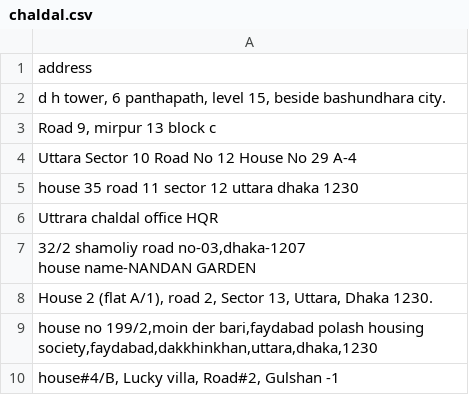
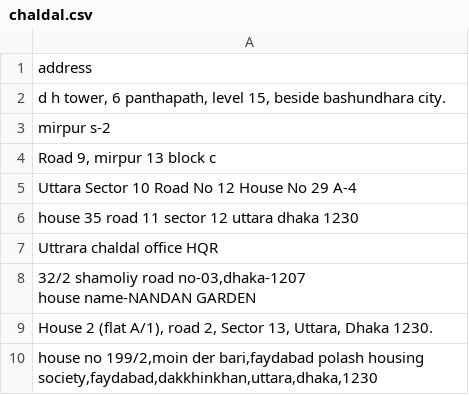
Before and after one commit to ReedwanHossain/Address-Cleansing, a CSV file: chaldal.csv, drawn as a sheet; only a part is shown; the shorter side is filled out with more unchanged rows.

```diff
--- a/chaldal.csv
+++ b/chaldal.csv
@@ -2,2 +2,3 @@ address
 "d h tower,  6 panthapath, level 15, beside bashundhara city.",
+"mirpur s-2",
 "Road 9,  mirpur 13 block c",
```
Also changed, not shown: subarea-list.csv, 5 other files.
